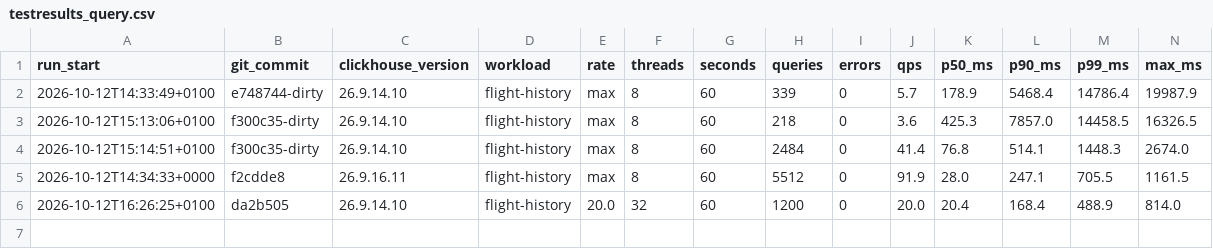
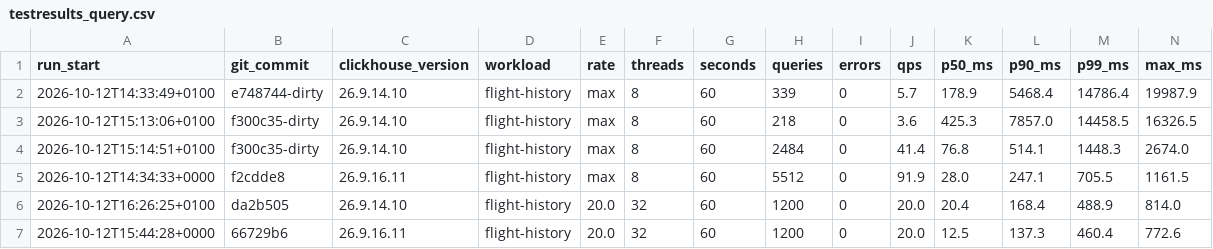
Before and after one commit to srmadscience/clickhouse-faadata-demo, a CSV file: testresults_query.csv, drawn as a sheet; only a part is shown; rows hold the shown columns only; the diff names each change by its address in the sheet, - before the commit and + after, or states it on an @@ line.

```diff
--- a/testresults_query.csv
+++ b/testresults_query.csv
+row 7: 2026-10-12T15:44:28+0000 | 66729b6 | 26.9.16.11 | flight-history | 20.0 | 32 | 60 | 1200 | 0 | 20.0 | 12.5 | 137.3 | 460.4 | 772.6
```
Also changed, not shown: 1 other file.
